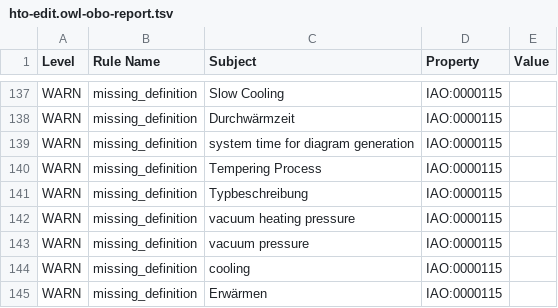
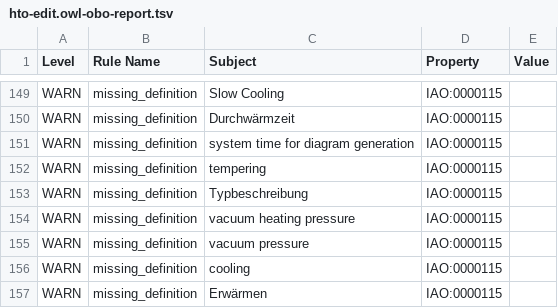
Before and after one commit to materialdigital/heat-treatment-application-ontology, a TSV file: src/ontology/reports/hto-edit.owl-obo-report.tsv, drawn as a sheet; only a part is shown, gaps mark what is left out; the diff covers the shown part only.

```diff
--- a/src/ontology/reports/hto-edit.owl-obo-report.tsv
+++ b/src/ontology/reports/hto-edit.owl-obo-report.tsv
@@ -139,3 +151,3 @@ WARN	missing_definition	Durchwärmzeit	IAO:0000115
 WARN	missing_definition	system time for diagram generation	IAO:0000115	
-WARN	missing_definition	Tempering Process	IAO:0000115	
+WARN	missing_definition	tempering	IAO:0000115	
 WARN	missing_definition	Typbeschreibung	IAO:0000115	
```
Also changed, not shown: 13 added rows and 4 edited cells elsewhere in this file, 14 other files.
